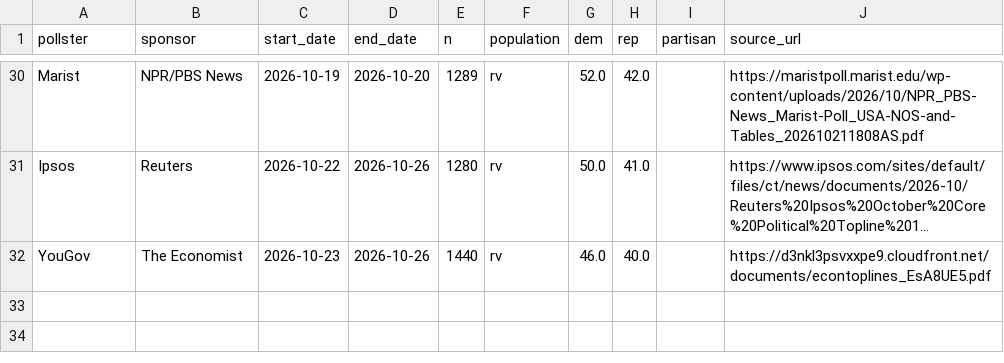
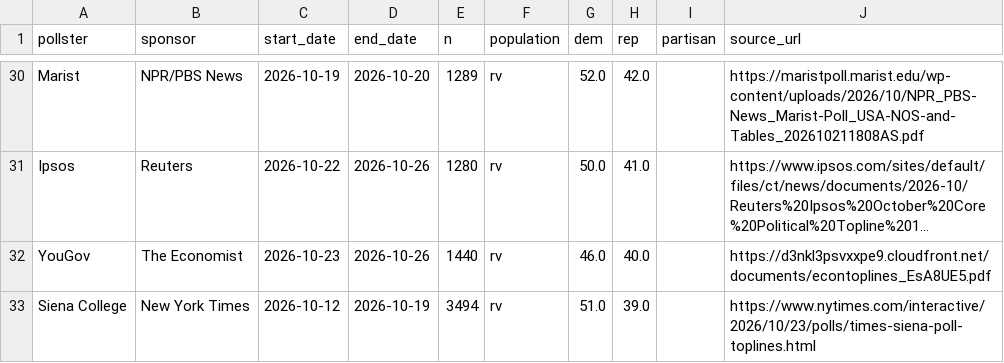
Before and after one commit to EAName/Congressional-Tracker, a CSV file: data/generic_ballot_polls.csv, drawn as a sheet; only a part is shown, gaps mark what is left out; long unchanged cells end in …; the diff names each change by its address in the sheet, - before the commit and + after, or states it on an @@ line.

```diff
--- a/data/generic_ballot_polls.csv
+++ b/data/generic_ballot_polls.csv
+row 33: Siena College | New York Times | 2026-10-12 | 2026-10-19 | 3494 | rv | 51.0 | 39.0 |  | https://www.nytimes.com/interactive/2026/10/23/polls/times-siena-poll-toplines.html
```
Also changed, not shown: 4 other files.
